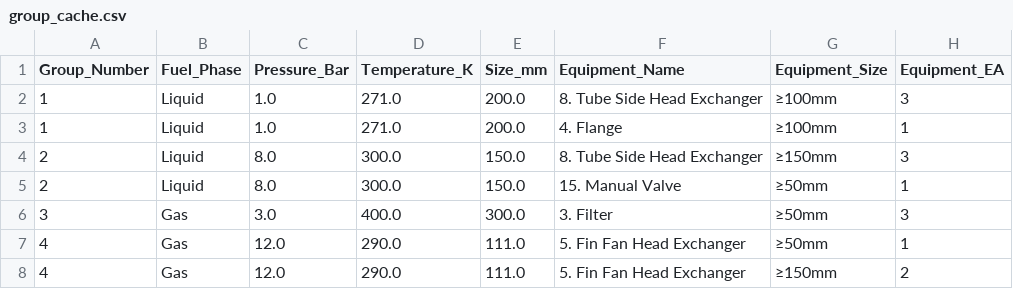
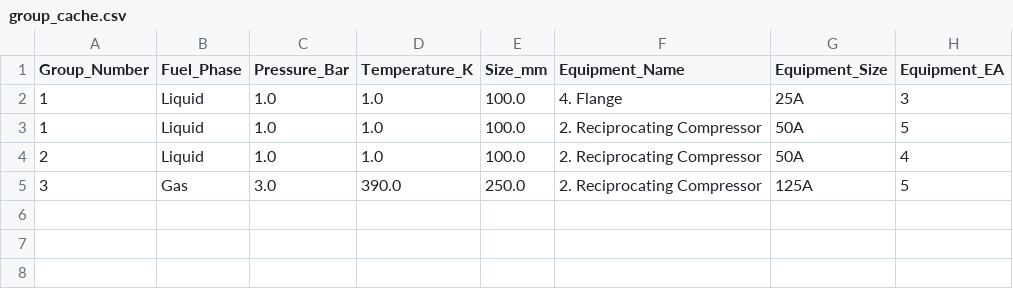
Before and after one commit to tryywlabs/NAOME_RISKSOFTWARE, a CSV file: middleware/data-input/frequency/group_cache.csv, drawn as a sheet.

```diff
--- a/middleware/data-input/frequency/group_cache.csv
+++ b/middleware/data-input/frequency/group_cache.csv
@@ -1,8 +1,5 @@
 Group_Number,Fuel_Phase,Pressure_Bar,Temperature_K,Size_mm,Equipment_Name,Equipment_Size,Equipment_EA
-1,Liquid,1.0,271.0,200.0,8. Tube Side Head Exchanger,≥100mm,3
-1,Liquid,1.0,271.0,200.0,4. Flange,≥100mm,1
-2,Liquid,8.0,300.0,150.0,8. Tube Side Head Exchanger,≥150mm,3
-2,Liquid,8.0,300.0,150.0,15. Manual Valve,≥50mm,1
-3,Gas,3.0,400.0,300.0,3. Filter,≥50mm,3
-4,Gas,12.0,290.0,111.0,5. Fin Fan Head Exchanger,≥50mm,1
-4,Gas,12.0,290.0,111.0,5. Fin Fan Head Exchanger,≥150mm,2
+1,Liquid,1.0,1.0,100.0,4. Flange,25A,3
+1,Liquid,1.0,1.0,100.0,2. Reciprocating Compressor,50A,5
+2,Liquid,1.0,1.0,100.0,2. Reciprocating Compressor,50A,4
+3,Gas,3.0,390.0,250.0,2. Reciprocating Compressor,125A,5
```
Also changed, not shown: 9 other files.
